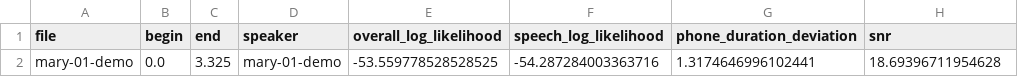
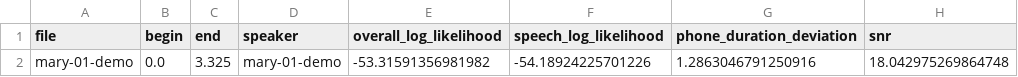
Before and after one commit to astrofra/lib-say, a CSV file: bin/reference-en/mfa-analysis/aligned/mary-01-demo/alignment_analysis.csv, drawn as a sheet.

```diff
--- a/bin/reference-en/mfa-analysis/aligned/mary-01-demo/alignment_analysis.csv
+++ b/bin/reference-en/mfa-analysis/aligned/mary-01-demo/alignment_analysis.csv
@@ -1,2 +1,2 @@
 file,begin,end,speaker,overall_log_likelihood,speech_log_likelihood,phone_duration_deviation,snr
-mary-01-demo,0.0,3.325,mary-01-demo,-53.559778528528525,-54.287284003363716,1.3174646996102441,18.69396711954628
+mary-01-demo,0.0,3.325,mary-01-demo,-53.31591356981982,-54.18924225701226,1.2863046791250916,18.042975269864748
```
Also changed, not shown: bin/reference-en/mfa-analysis/aligned/mary-02-hamlet/alignment_analysis.csv, bin/reference-en/mfa-analysis/aligned/mary-03-sibilants/alignment_analysis.csv, 26 other files.
